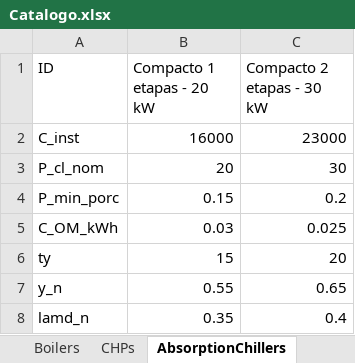
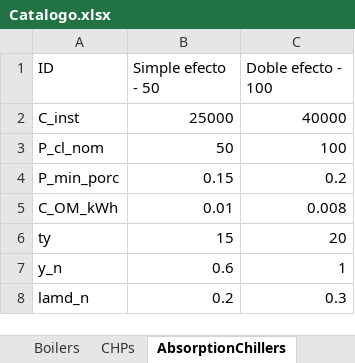
Before and after one commit to nmerchanr/Tesis_Maestria, an Excel workbook: Catalogo.xlsx, sheet AbsorptionChillers, drawn as a sheet; values as stored, in another font and other column widths than the file's, no borders; the diff names each change by its address in the sheet, - before the commit and + after, or states it on an @@ line.

```diff
--- a/Catalogo.xlsx (sheet AbsorptionChillers)
+++ b/Catalogo.xlsx (sheet AbsorptionChillers)
-B1: Compacto 1 etapas - 20 kW
+B1: Simple efecto - 50
-C1: Compacto 2 etapas - 30 kW
+C1: Doble efecto - 100
-B2 (Simple efecto - 50): 16000
+B2 (Simple efecto - 50): 25000
-C2 (Doble efecto - 100): 23000
+C2 (Doble efecto - 100): 40000
-B3 (Simple efecto - 50): 20
+B3 (Simple efecto - 50): 50
-C3 (Doble efecto - 100): 30
+C3 (Doble efecto - 100): 100
-B5 (Simple efecto - 50): 0.03
+B5 (Simple efecto - 50): 0.01
-C5 (Doble efecto - 100): 0.025
+C5 (Doble efecto - 100): 0.008
-B7 (Simple efecto - 50): 0.55
+B7 (Simple efecto - 50): 0.6
-C7 (Doble efecto - 100): 0.65
+C7 (Doble efecto - 100): 1
-B8 (Simple efecto - 50): 0.35
+B8 (Simple efecto - 50): 0.2
-C8 (Doble efecto - 100): 0.4
+C8 (Doble efecto - 100): 0.3
```
Also changed, not shown: sheet Boilers, sheet ElectricChillers, sheet CHPs, sheet ElectricHeaters, 50 other files.
